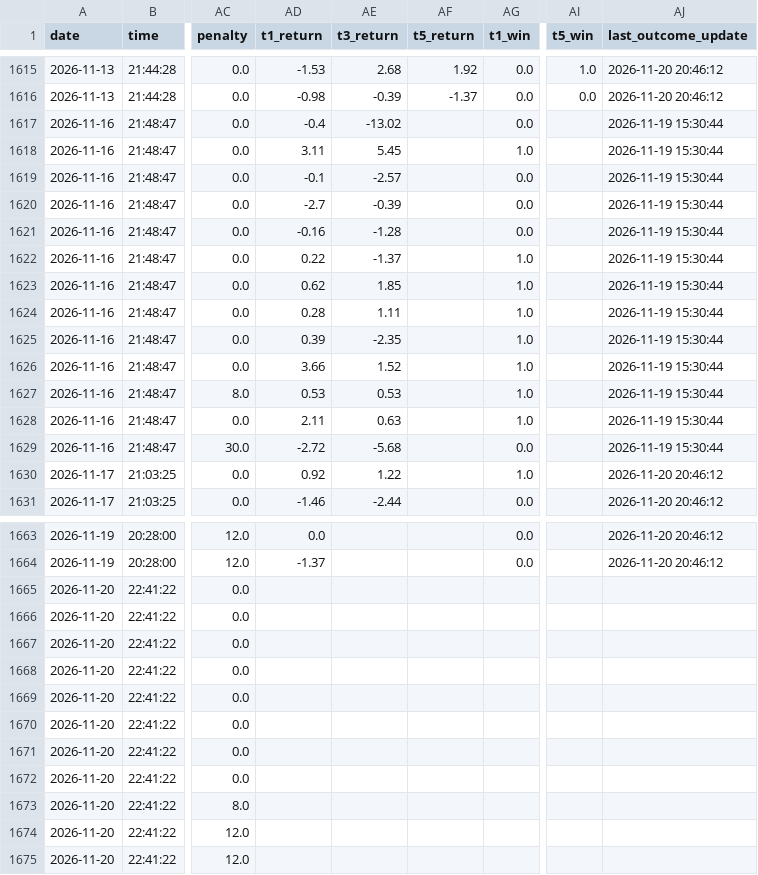
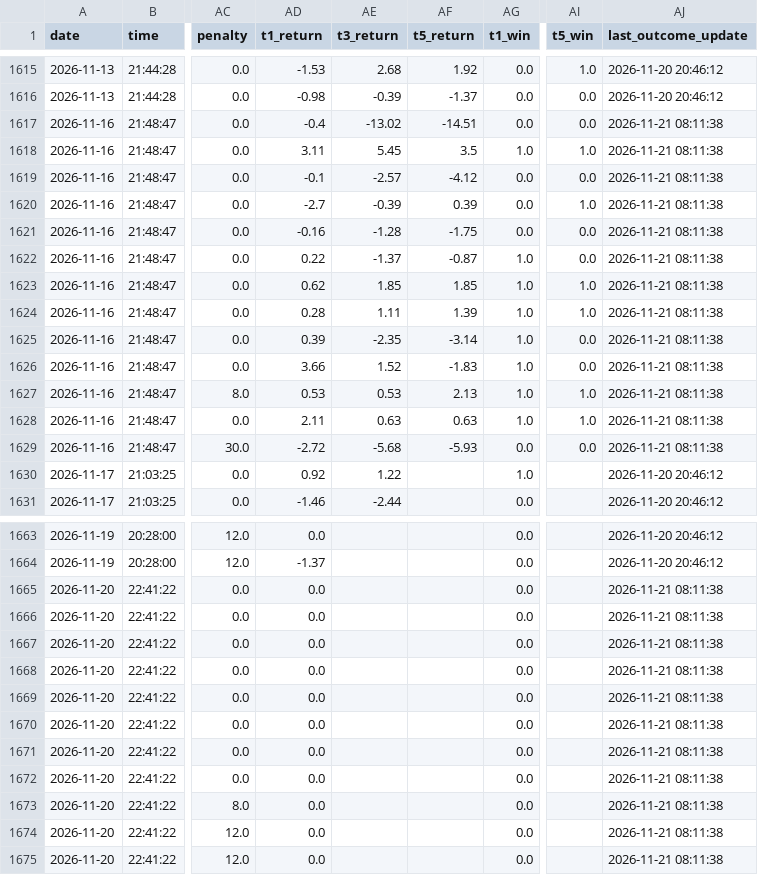
Before and after one commit to SONVODAI/scanner-ga-chien-clean, a CSV file: buy_elite_learning_history.csv, drawn as a sheet; only a part is shown, gaps mark what is left out; the diff covers the shown part only; the diff names each change by its address in the sheet, - before the commit and + after, or states it on an @@ line.

```diff
--- a/buy_elite_learning_history.csv
+++ b/buy_elite_learning_history.csv
-AF1617 (t5_return): (empty)
+AF1617 (t5_return): -14.51
-AI1617 (t5_win): (empty)
+AI1617 (t5_win): 0.0
-AJ1617:AJ1629 (last_outcome_update): 2026-11-19 15:30:44
+AJ1617:AJ1629 (last_outcome_update): 2026-11-21 08:11:38
-AF1618 (t5_return): (empty)
+AF1618 (t5_return): 3.5
-AI1618 (t5_win): (empty)
+AI1618 (t5_win): 1.0
-AF1619 (t5_return): (empty)
+AF1619 (t5_return): -4.12
-AI1619 (t5_win): (empty)
+AI1619 (t5_win): 0.0
-AF1620 (t5_return): (empty)
+AF1620 (t5_return): 0.39
-AI1620 (t5_win): (empty)
+AI1620 (t5_win): 1.0
-AF1621 (t5_return): (empty)
+AF1621 (t5_return): -1.75
-AI1621:AI1622 (t5_win): (empty)
+AI1621:AI1622 (t5_win): 0.0
-AF1622 (t5_return): (empty)
+AF1622 (t5_return): -0.87
-AF1623 (t5_return): (empty)
+AF1623 (t5_return): 1.85
-AI1623:AI1624 (t5_win): (empty)
+AI1623:AI1624 (t5_win): 1.0
-AF1624 (t5_return): (empty)
+AF1624 (t5_return): 1.39
-AF1625 (t5_return): (empty)
+AF1625 (t5_return): -3.14
-AI1625:AI1626 (t5_win): (empty)
+AI1625:AI1626 (t5_win): 0.0
-AF1626 (t5_return): (empty)
+AF1626 (t5_return): -1.83
-AF1627 (t5_return): (empty)
+AF1627 (t5_return): 2.13
-AI1627:AI1628 (t5_win): (empty)
+AI1627:AI1628 (t5_win): 1.0
-AF1628 (t5_return): (empty)
+AF1628 (t5_return): 0.63
-AF1629 (t5_return): (empty)
+AF1629 (t5_return): -5.93
-AI1629 (t5_win): (empty)
+AI1629 (t5_win): 0.0
-AD1665:AD1675 (t1_return): (empty)
+AD1665:AD1675 (t1_return): 0.0
-AG1665:AG1675 (t1_win): (empty)
+AG1665:AG1675 (t1_win): 0.0
-AJ1665:AJ1675 (last_outcome_update): (empty)
+AJ1665:AJ1675 (last_outcome_update): 2026-11-21 08:11:38
```
Also changed, not shown: 42 edited cells elsewhere in this file.
